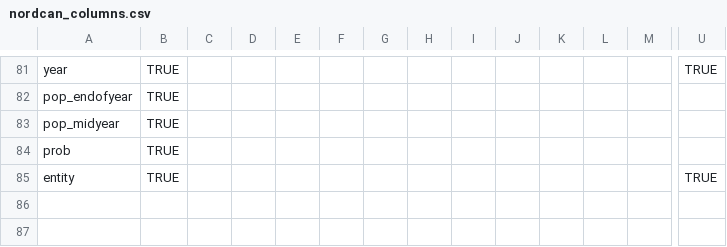
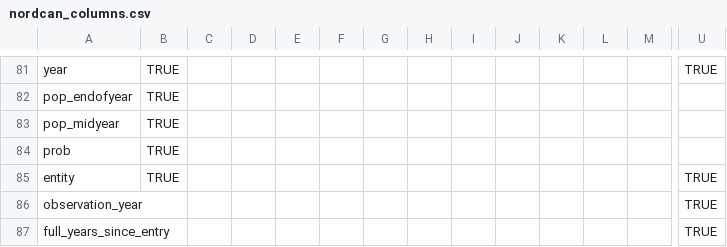
Before and after one commit to CancerRegistryOfNorway/nordcancore, a CSV file: data-raw/nordcan_columns.csv, drawn as a sheet; only a part is shown, gaps mark what is left out; rows hold the shown columns only; the diff names each change by its address in the sheet, - before the commit and + after, or states it on an @@ line.

Commit message:
column name set change
stratum_column_name_set gains two new columns

```diff
--- a/data-raw/nordcan_columns.csv
+++ b/data-raw/nordcan_columns.csv
+row 86: observation_year |  |  |  |  |  |  |  |  |  |  |  |  | TRUE
+row 87: full_years_since_entry |  |  |  |  |  |  |  |  |  |  |  |  | TRUE
```
Also changed, not shown: 2 other files.
